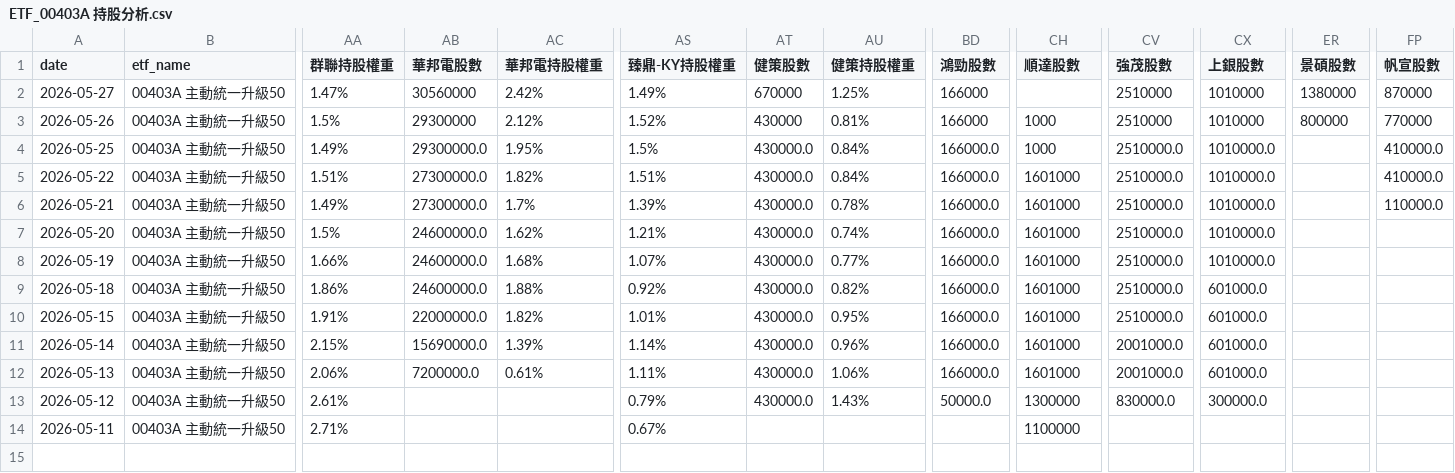
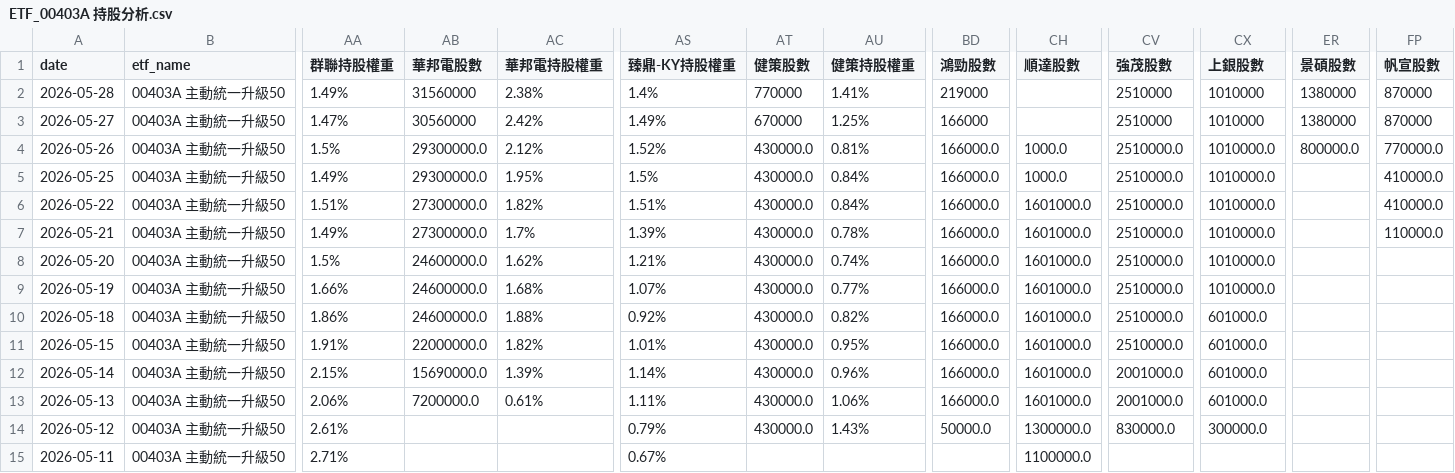
Before and after one commit to charle0111/My-Web, a CSV file: ETF_00403A 持股分析.csv, drawn as a sheet; only a part is shown, gaps mark what is left out; addresses are those after the commit; rows hold the shown columns only; the diff names each change by its address in the sheet, - before the commit and + after, or states it on an @@ line.

```diff
--- a/ETF_00403A 持股分析.csv
+++ b/ETF_00403A 持股分析.csv
+row 2: 2026-05-28 | 00403A 主動統一升級50 | 1.49% | 31560000 | 2.38% | 1.4% | 770000 | 1.41% | 219000 |  | 2510000 | 1010000 | 1380000 | 870000
-AB4 (華邦電股數): 29300000
+AB4 (華邦電股數): 29300000.0
-AT4 (健策股數): 430000
+AT4 (健策股數): 430000.0
-BD4 (鴻勁股數): 166000
+BD4 (鴻勁股數): 166000.0
-CH4:CH5 (順達股數): 1000
+CH4:CH5 (順達股數): 1000.0
-CV4 (強茂股數): 2510000
+CV4 (強茂股數): 2510000.0
-CX4 (上銀股數): 1010000
+CX4 (上銀股數): 1010000.0
-ER4 (景碩股數): 800000
+ER4 (景碩股數): 800000.0
-FP4 (帆宣股數): 770000
+FP4 (帆宣股數): 770000.0
-CH6:CH13 (順達股數): 1601000
+CH6:CH13 (順達股數): 1601000.0
-CH14 (順達股數): 1300000
+CH14 (順達股數): 1300000.0
-CH15 (順達股數): 1100000
+CH15 (順達股數): 1100000.0
```
Also changed, not shown: ETF_00403A 持股分析變化.csv, ETF_00981A 持股分析.csv, 3 other files.
